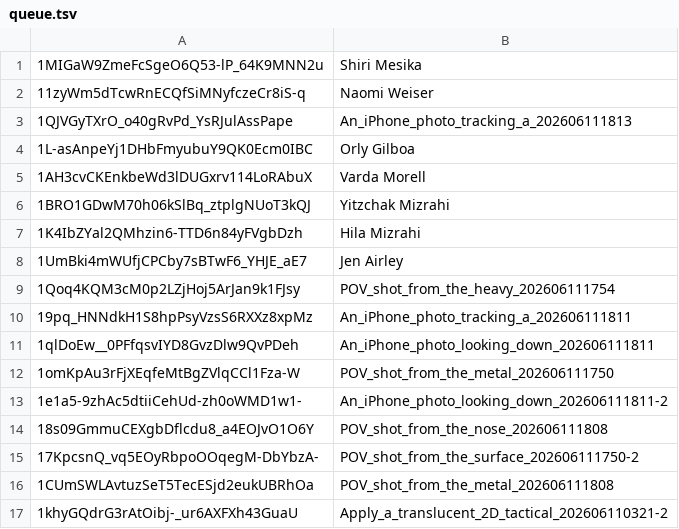
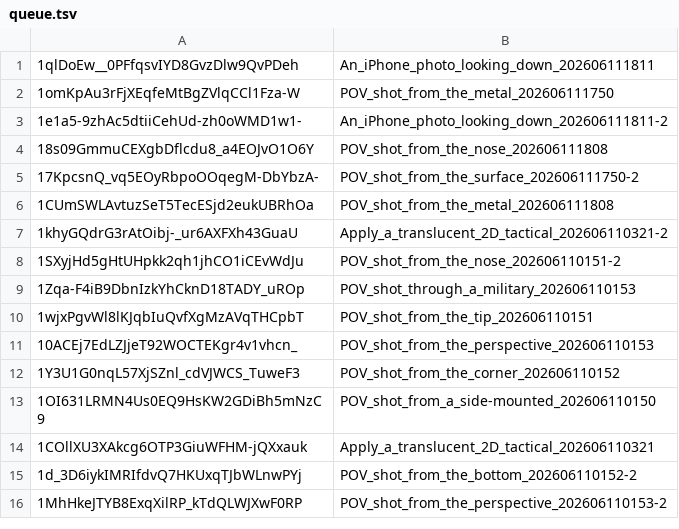
Before and after one commit to zorbachin/miklatgames, a TSV file: .batch/queue.tsv, drawn as a sheet; only a part is shown; the shorter side is filled out with more unchanged rows.

```diff
--- a/.batch/queue.tsv
+++ b/.batch/queue.tsv
@@ -1,11 +1 @@
-1MIGaW9ZmeFcSgeO6Q53-lP_64K9MNN2u	Shiri Mesika
-11zyWm5dTcwRnECQfSiMNyfczeCr8iS-q	Naomi Weiser
-1QJVGyTXrO_o40gRvPd_YsRJulAssPape	An_iPhone_photo_tracking_a_202606111813
-1L-asAnpeYj1DHbFmyubuY9QK0Ecm0IBC	Orly Gilboa
-1AH3cvCKEnkbeWd3lDUGxrv114LoRAbuX	Varda Morell
-1BRO1GDwM70h06kSlBq_ztplgNUoT3kQJ	Yitzchak Mizrahi
-1K4IbZYal2QMhzin6-TTD6n84yFVgbDzh	Hila Mizrahi
-1UmBki4mWUfjCPCby7sBTwF6_YHJE_aE7	Jen Airley
-1Qoq4KQM3cM0p2LZjHoj5ArJan9k1FJsy	POV_shot_from_the_heavy_202606111754
-19pq_HNNdkH1S8hpPsyVzsS6RXXz8xpMz	An_iPhone_photo_tracking_a_202606111811
 1qlDoEw__0PFfqsvIYD8GvzDlw9QvPDeh	An_iPhone_photo_looking_down_202606111811
```
Also changed, not shown: 1 other file.
